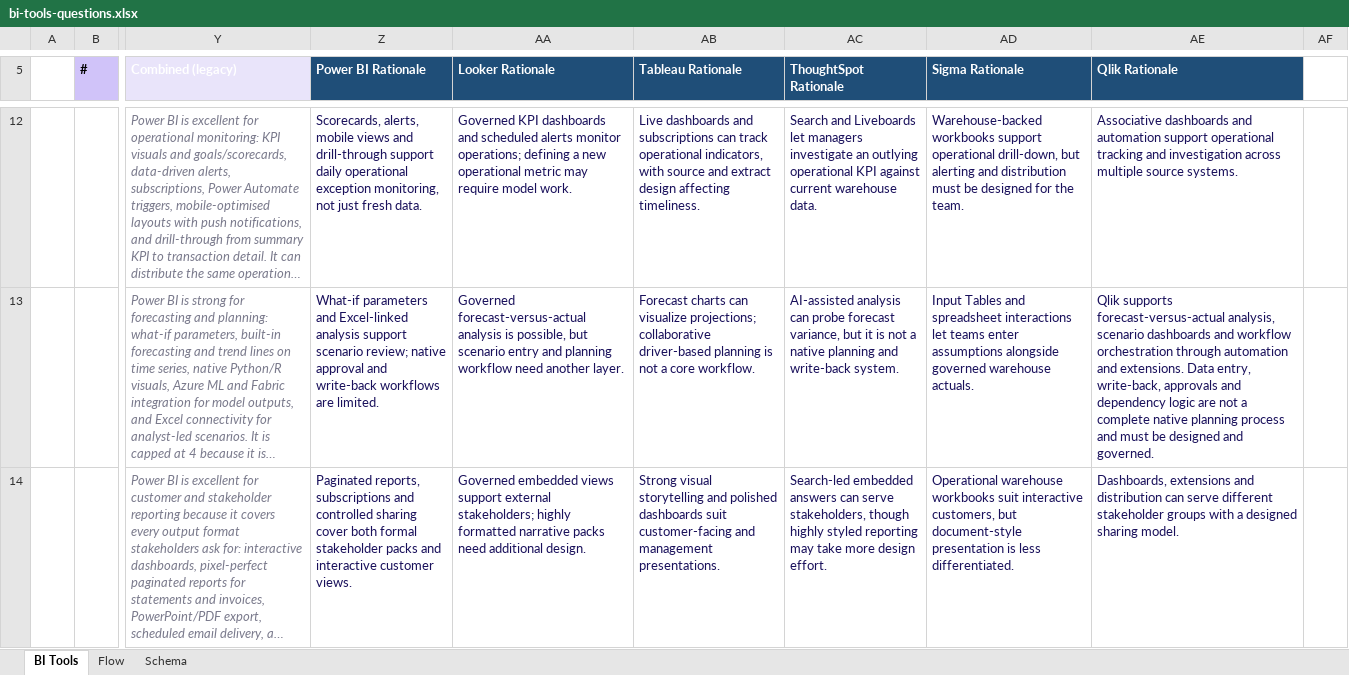
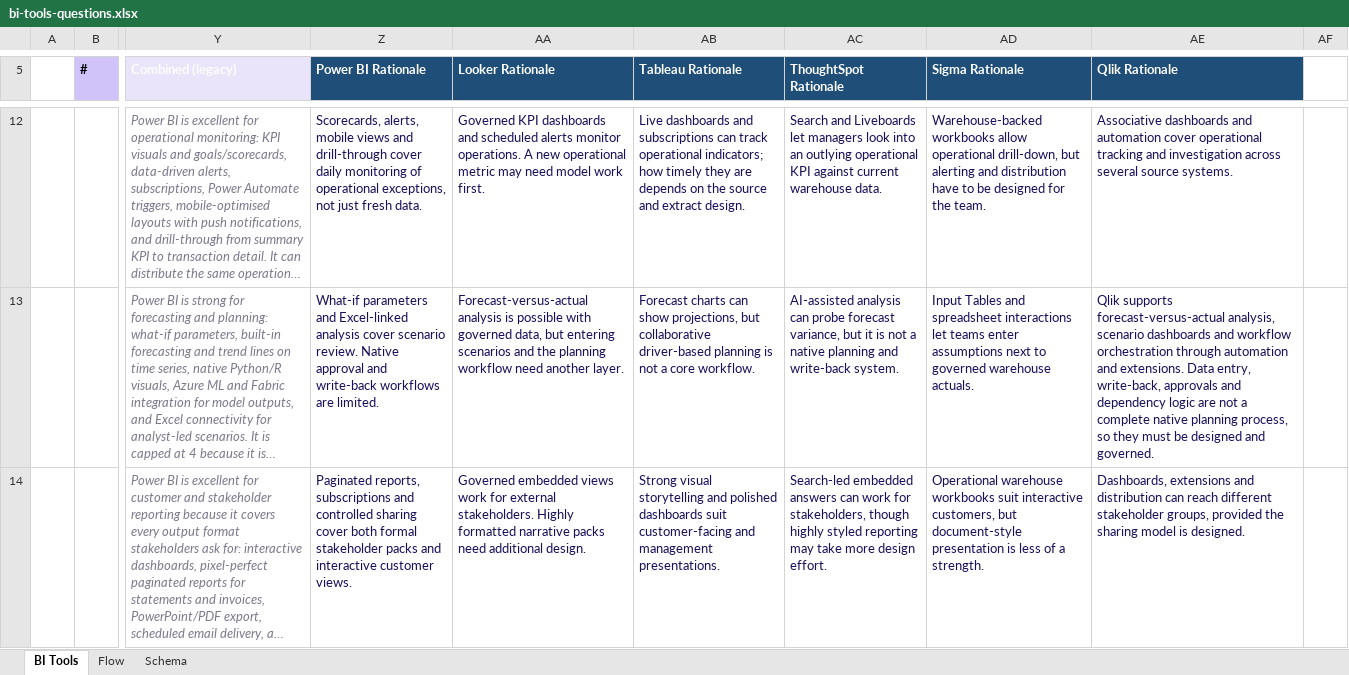
Before and after one commit to jmd572-parvat/JMAN-BI-Selection-Tool, an Excel workbook: data/bi-tools-questions.xlsx, sheet BI Tools, drawn as a sheet; only a part is shown, gaps mark what is left out; long unchanged cells end in …; values as stored, in another font and other column widths than the file's, no borders; the diff covers the shown part only; the diff names each change by its address in the sheet, - before the commit and + after, or states it on an @@ line.

```diff
--- a/data/bi-tools-questions.xlsx (sheet BI Tools)
+++ b/data/bi-tools-questions.xlsx (sheet BI Tools)
-Z12 (Power BI Rationale): …and drill-through support daily operational exception monitoring, not just…
+Z12 (Power BI Rationale): …and drill-through cover daily monitoring of operational exceptions, not just…
-AA12 (Looker Rationale): …alerts monitor operations; defining a new operational metric may require model work.
+AA12 (Looker Rationale): …alerts monitor operations. A new operational metric may need model work first.
-AB12 (Tableau Rationale): …track operational indicators, with source and extract design affecting timeliness.
+AB12 (Tableau Rationale): …track operational indicators; how timely they are depends on the source and extract design.
-AC12 (ThoughtSpot Rationale): …let managers investigate an outlying…
+AC12 (ThoughtSpot Rationale): …let managers look into an outlying…
-AD12 (Sigma Rationale): Warehouse-backed workbooks support operational drill-down, but alerting and distribution must be designed…
+AD12 (Sigma Rationale): Warehouse-backed workbooks allow operational drill-down, but alerting and distribution have to be designed…
-AE12 (Qlik Rationale): …and automation support operational tracking and investigation across multiple source systems.
+AE12 (Qlik Rationale): …and automation cover operational tracking and investigation across several source systems.
-Z13 (Power BI Rationale): …Excel-linked analysis support scenario review; native approval and…
+Z13 (Power BI Rationale): …Excel-linked analysis cover scenario review. Native approval and…
-AA13 (Looker Rationale): Governed forecast-versus-actual analysis is possible, but scenario entry and planning workflow…
+AA13 (Looker Rationale): Forecast-versus-actual analysis is possible with governed data, but entering scenarios and the planning workflow…
-AB13 (Tableau Rationale): …charts can visualize projections; collaborative driver-based…
+AB13 (Tableau Rationale): …charts can show projections, but collaborative driver-based…
-AD13 (Sigma Rationale): …enter assumptions alongside governed warehouse…
+AD13 (Sigma Rationale): …enter assumptions next to governed warehouse…
-AE13 (Qlik Rationale): …native planning process and must be…
+AE13 (Qlik Rationale): …native planning process, so they must be…
-AA14 (Looker Rationale): …embedded views support external stakeholders; highly formatted narrative…
+AA14 (Looker Rationale): …embedded views work for external stakeholders. Highly formatted narrative…
-AC14 (ThoughtSpot Rationale): …answers can serve stakeholders, though…
+AC14 (ThoughtSpot Rationale): …answers can work for stakeholders, though…
-AD14 (Sigma Rationale): …is less differentiated.
+AD14 (Sigma Rationale): …is less of a strength.
-AE14 (Qlik Rationale): …distribution can serve different stakeholder groups with a designed sharing model.
+AE14 (Qlik Rationale): …distribution can reach different stakeholder groups, provided the sharing model is designed.
```
Also changed, not shown: 345 edited cells elsewhere in this sheet, hidden cells, 9 other files.
